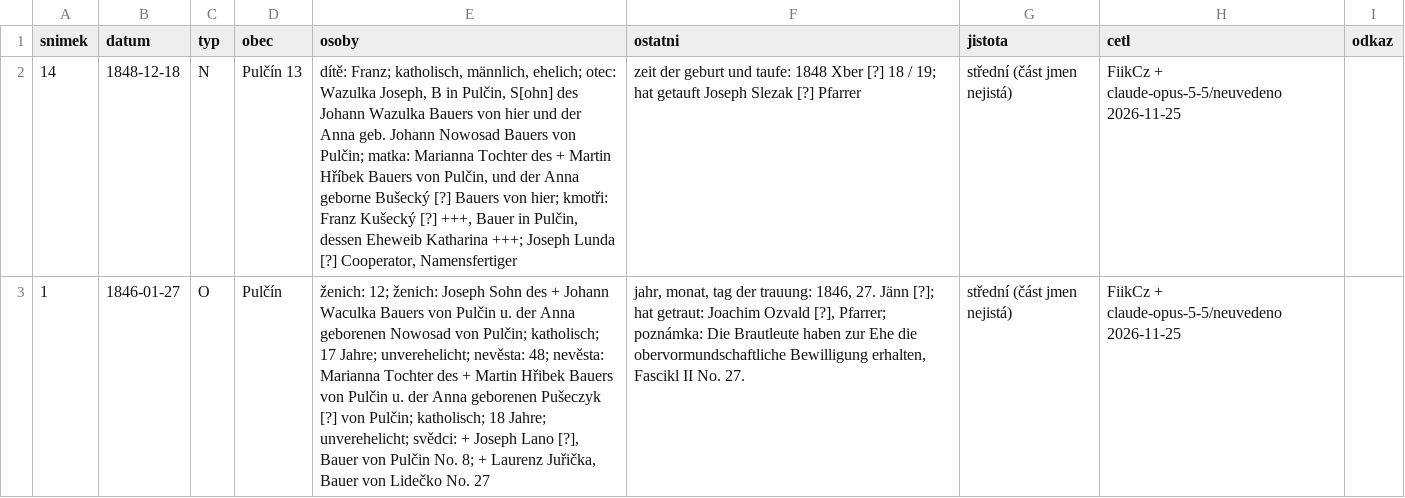
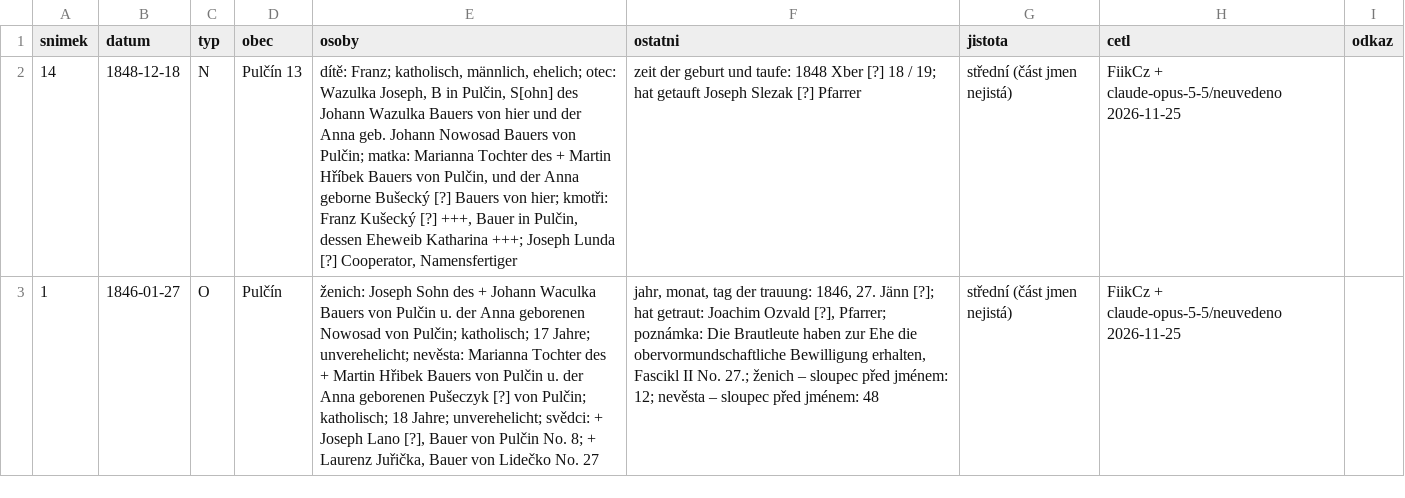
Before and after one commit to FiikCz/matriky-index, a TSV file: knihy/zaopava/vk-iv-17/precteno.tsv, drawn as a sheet; the diff names each change by its address in the sheet, - before the commit and + after, or states it on an @@ line.

```diff
--- a/knihy/zaopava/vk-iv-17/precteno.tsv
+++ b/knihy/zaopava/vk-iv-17/precteno.tsv
-E3 (osoby): ženich: 12; ženich: Joseph Sohn des + Johann Waculka Bauers von Pulčin u. der Anna geborenen Nowosad von Pulčin; katholisch; 17 Jahre; unverehelicht; nevěsta: 48; nevěsta: Marianna…
+E3 (osoby): ženich: Joseph Sohn des + Johann Waculka Bauers von Pulčin u. der Anna geborenen Nowosad von Pulčin; katholisch; 17 Jahre; unverehelicht; nevěsta: Marianna…
-F3 (ostatni): …II No. 27.
+F3 (ostatni): …II No. 27.; ženich – sloupec před jménem: 12; nevěsta – sloupec před jménem: 48
```
Also changed, not shown: knihy/mza/3952/precteno.tsv, knihy/zaopava/vk-iv-13/precteno.tsv, 16 other files.
